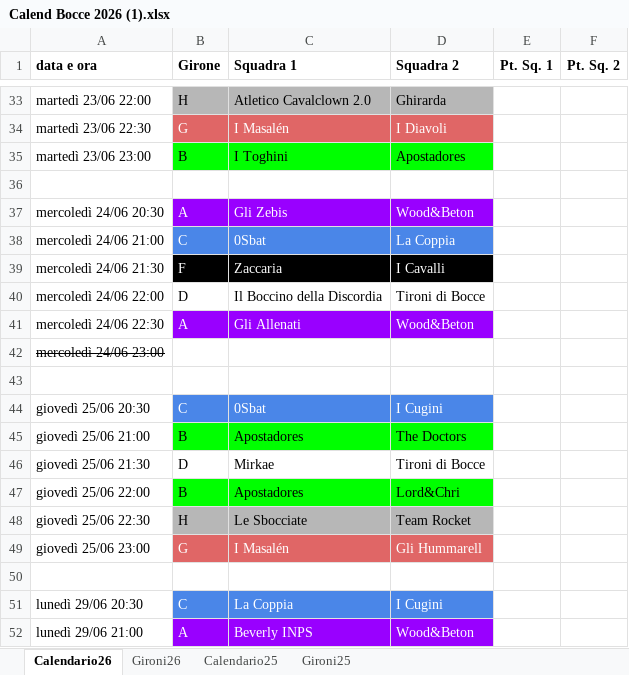
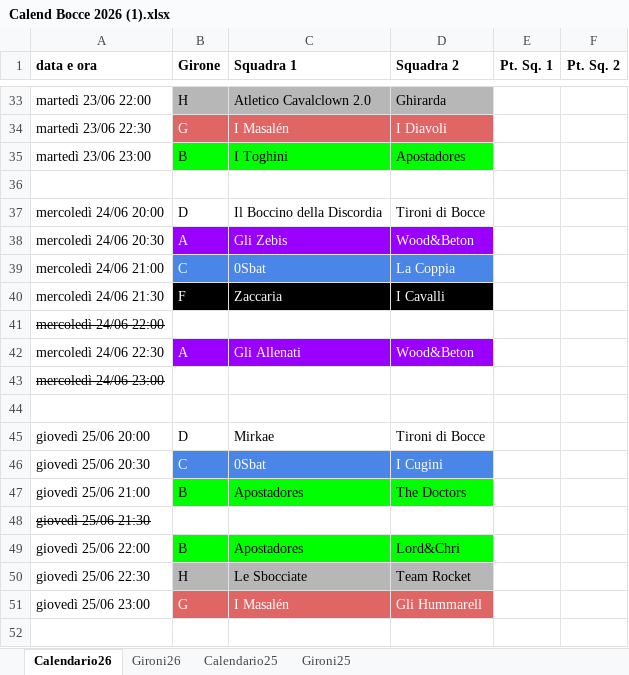
Before and after one commit to SirAnderson/BocceInco, an Excel workbook: Resources/Calend Bocce 2026 (1).xlsx, sheet Calendario26, drawn as a sheet; only a part is shown, gaps mark what is left out; the shorter side is filled out with more unchanged rows; values as stored, in another font and other column widths than the file's, no borders; charts and pictures not drawn; addresses are those after the commit; the diff names each change by its address in the sheet, - before the commit and + after, or states it on an @@ line.

```diff
--- a/Resources/Calend Bocce 2026 (1).xlsx (sheet Calendario26)
+++ b/Resources/Calend Bocce 2026 (1).xlsx (sheet Calendario26)
+row 37: mercoledì 24/06 20:00 | D | Il Boccino della Discordia | Tironi di Bocce
-A41 strikethrough: off
+A41 strikethrough: on
-B41 (Girone): D
+B41 (Girone): (empty)
-C41 (Squadra 1): Il Boccino della Discordia
+C41 (Squadra 1): (empty)
-D41 (Squadra 2): Tironi di Bocce
+D41 (Squadra 2): (empty)
+row 45: giovedì 25/06 20:00 | D | Mirkae | Tironi di Bocce
-A48 strikethrough: off
+A48 strikethrough: on
-B48 (Girone): D
+B48 (Girone): (empty)
-C48 (Squadra 1): Mirkae
+C48 (Squadra 1): (empty)
-D48 (Squadra 2): Tironi di Bocce
+D48 (Squadra 2): (empty)
```
Also changed, not shown: 3 other files.
